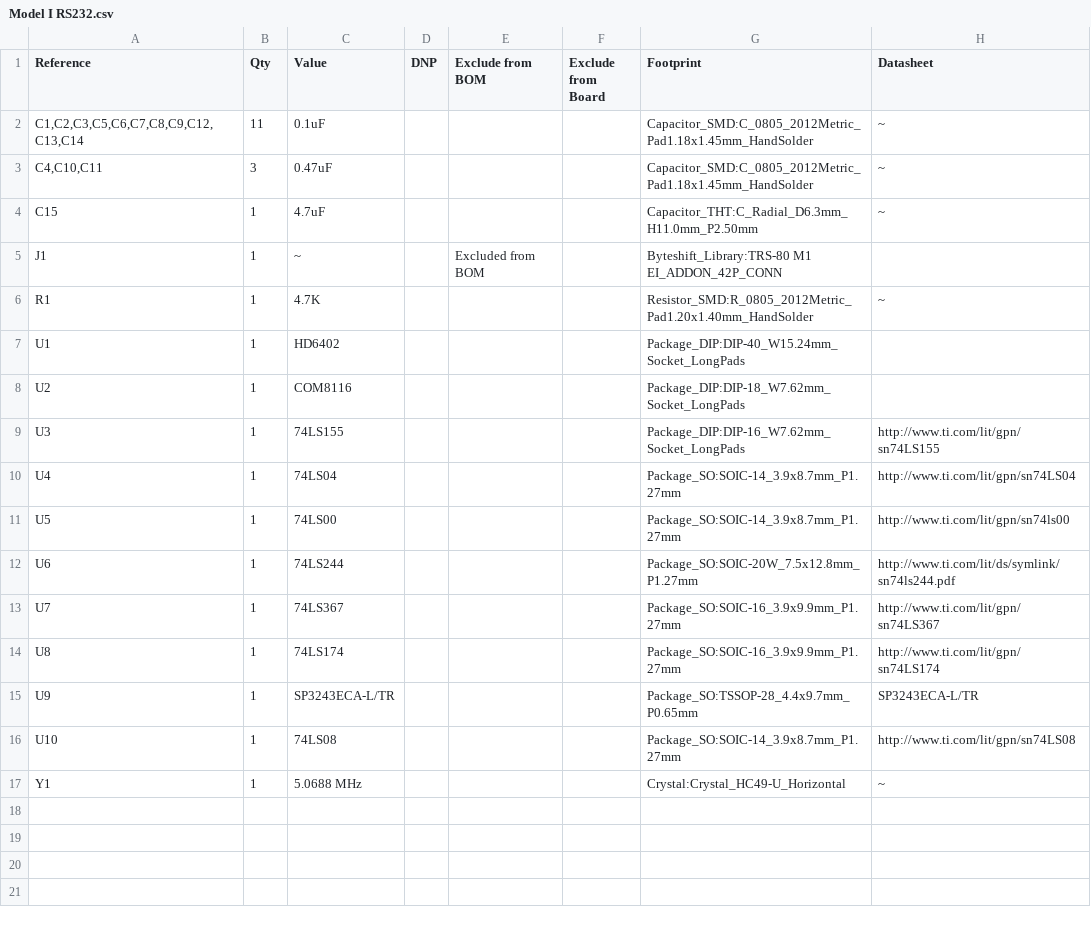
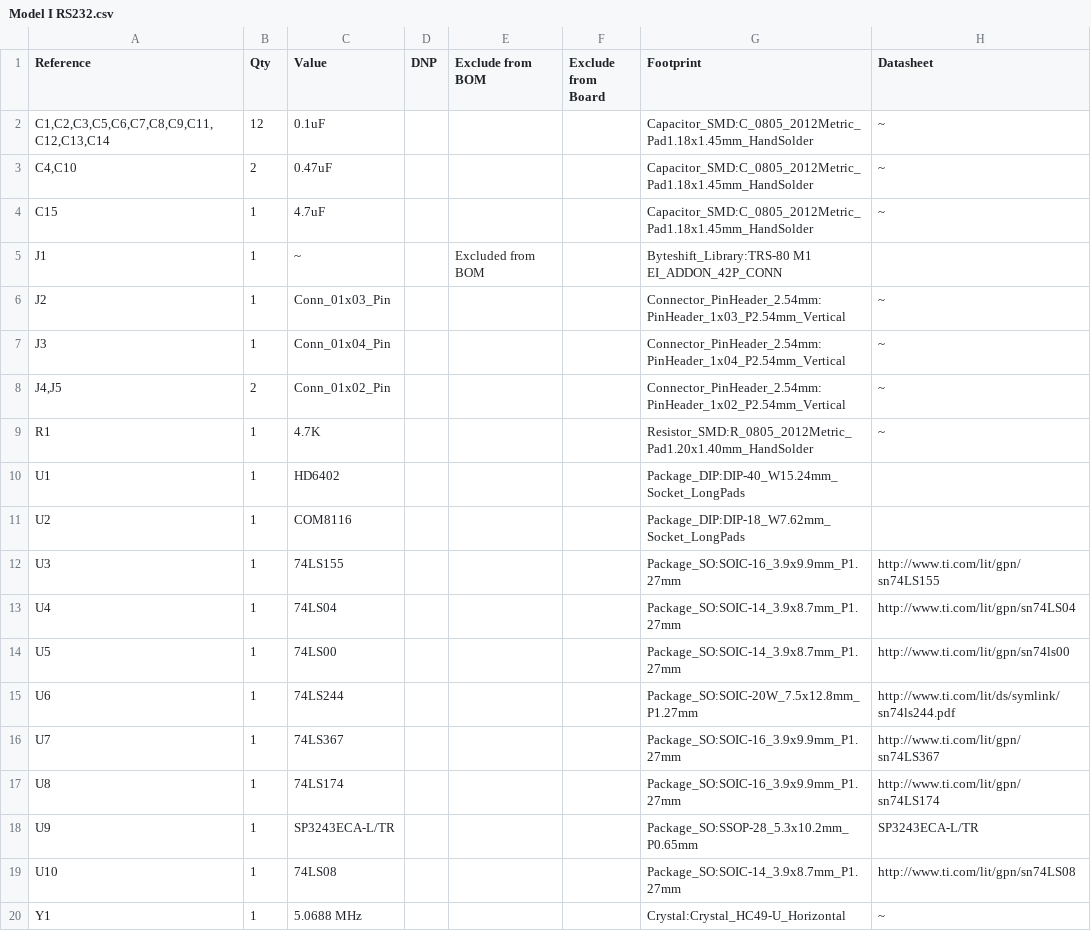
Before and after one commit to rogermurley/M1_rs232, a CSV file: Model I RS232.csv, drawn as a sheet.

```diff
--- a/Model I RS232.csv
+++ b/Model I RS232.csv
@@ -1,6 +1,9 @@
 "Reference","Qty","Value","DNP","Exclude from BOM","Exclude from Board","Footprint","Datasheet"
-"C1,C2,C3,C5,C6,C7,C8,C9,C12,C13,C14","11","0.1uF","","","","Capacitor_SMD:C_0805_2012Metric_Pad1.18x1.45mm_HandSolder","~"
-"C4,C10,C11","3","0.47uF","","","","Capacitor_SMD:C_0805_2012Metric_Pad1.18x1.45mm_HandSolder","~"
-"C15","1","4.7uF","","","","Capacitor_THT:C_Radial_D6.3mm_H11.0mm_P2.50mm","~"
+"C1,C2,C3,C5,C6,C7,C8,C9,C11,C12,C13,C14","12","0.1uF","","","","Capacitor_SMD:C_0805_2012Metric_Pad1.18x1.45mm_HandSolder","~"
+"C4,C10","2","0.47uF","","","","Capacitor_SMD:C_0805_2012Metric_Pad1.18x1.45mm_HandSolder","~"
+"C15","1","4.7uF","","","","Capacitor_SMD:C_0805_2012Metric_Pad1.18x1.45mm_HandSolder","~"
 "J1","1","~","","Excluded from BOM","","Byteshift_Library:TRS-80 M1 EI_ADDON_42P_CONN",""
+"J2","1","Conn_01x03_Pin","","","","Connector_PinHeader_2.54mm:PinHeader_1x03_P2.54mm_Vertical","~"
+"J3","1","Conn_01x04_Pin","","","","Connector_PinHeader_2.54mm:PinHeader_1x04_P2.54mm_Vertical","~"
+"J4,J5","2","Conn_01x02_Pin","","","","Connector_PinHeader_2.54mm:PinHeader_1x02_P2.54mm_Vertical","~"
 "R1","1","4.7K","","","","Resistor_SMD:R_0805_2012Metric_Pad1.20x1.40mm_HandSolder","~"
@@ -8,3 +11,3 @@
 "U2","1","COM8116","","","","Package_DIP:DIP-18_W7.62mm_Socket_LongPads",""
-"U3","1","74LS155","","","","Package_DIP:DIP-16_W7.62mm_Socket_LongPads","http://www.ti.com/lit/gpn/sn74LS155"
+"U3","1","74LS155","","","","Package_SO:SOIC-16_3.9x9.9mm_P1.27mm","http://www.ti.com/lit/gpn/sn74LS155"
 "U4","1","74LS04","","","","Package_SO:SOIC-14_3.9x8.7mm_P1.27mm","http://www.ti.com/lit/gpn/sn74LS04"
@@ -14,3 +17,3 @@
 "U8","1","74LS174","","","","Package_SO:SOIC-16_3.9x9.9mm_P1.27mm","http://www.ti.com/lit/gpn/sn74LS174"
-"U9","1","SP3243ECA-L/TR","","","","Package_SO:TSSOP-28_4.4x9.7mm_P0.65mm","SP3243ECA-L/TR"
+"U9","1","SP3243ECA-L/TR","","","","Package_SO:SSOP-28_5.3x10.2mm_P0.65mm","SP3243ECA-L/TR"
 "U10","1","74LS08","","","","Package_SO:SOIC-14_3.9x8.7mm_P1.27mm","http://www.ti.com/lit/gpn/sn74LS08"
```
Also changed, not shown: 5 other files.
